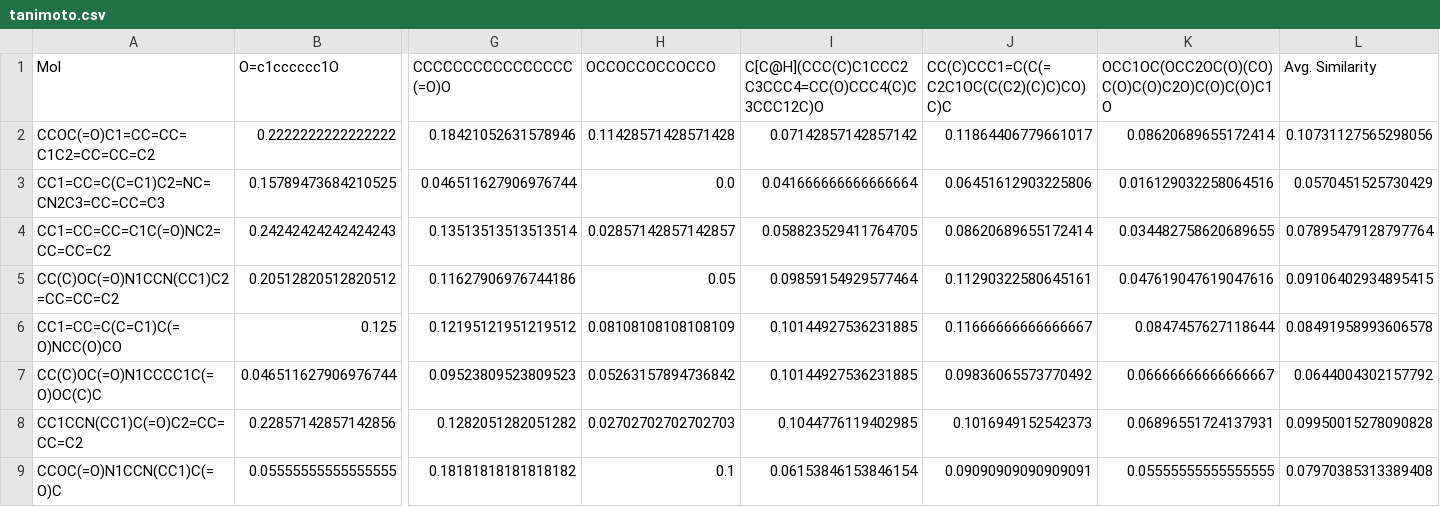
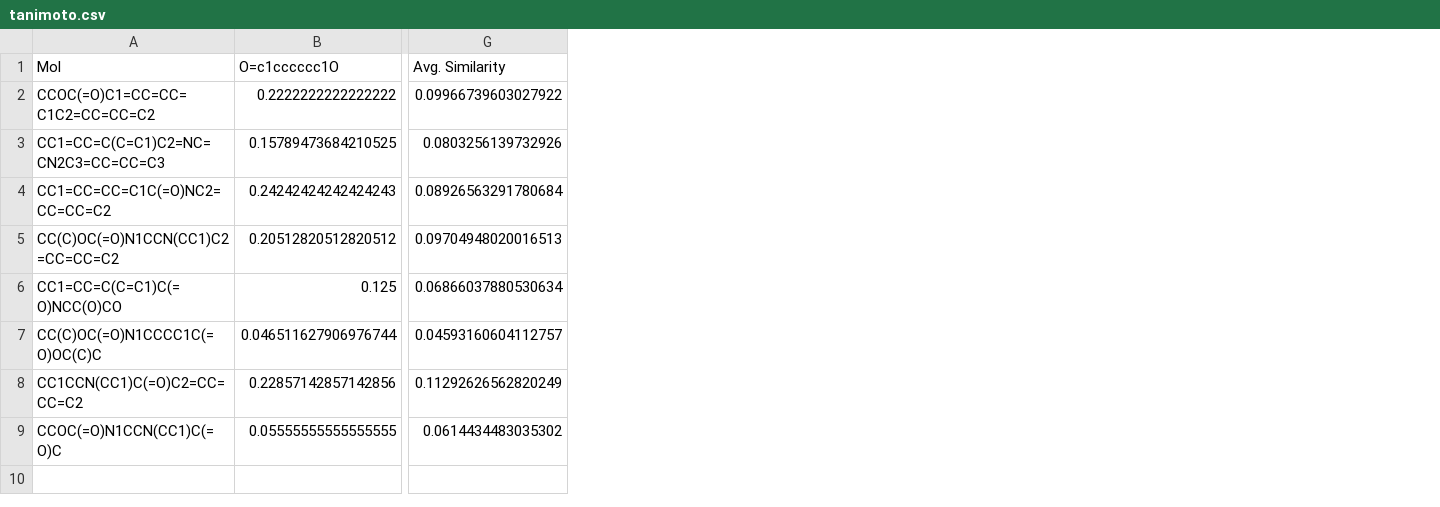
Before and after one commit to tirtharajdash/LMLFStar, a CSV file: results/GenMolMF/DBH/gpt-4o/090225_2249/tanimoto.csv, drawn as a sheet; only a part is shown, gaps mark what is left out; removed rows and columns are numbered as before the commit, all else as after; the diff names each change by its address in the sheet, - before the commit and + after, or states it on an @@ line.

```diff
--- a/results/GenMolMF/DBH/gpt-4o/090225_2249/tanimoto.csv
+++ b/results/GenMolMF/DBH/gpt-4o/090225_2249/tanimoto.csv
-column G (CCCCCCCCCCCCCCCC(=O)O), rows 2-9: 0.18421052631578946 | 0.046511627906976744 | 0.13513513513513514 | 0.11627906976744186 | 0.12195121951219512 | 0.09523809523809523 | 0.1282051282051282 | 0.18181818181818182
-column H (OCCOCCOCCOCCO), rows 2-9: 0.11428571428571428 | 0.0 | 0.02857142857142857 | 0.05 | 0.08108108108108109 | 0.05263157894736842 | 0.02702702702702703 | 0.1
-column I, rows 1-9: C[C@H](CCC(C)C1CCC2C3CCC4=CC(O)CCC4(C)C3CCC12C)O | 0.07142857142857142 | 0.041666666666666664 | 0.058823529411764705 | 0.09859154929577464 | 0.10144927536231885 | 0.10144927536231885 | 0.1044776119402985 | 0.06153846153846154
-column J, rows 1-9: CC(C)CCC1=C(C(=C2C1OC(C(C2)(C)C)CO)C)C | 0.11864406779661017 | 0.06451612903225806 | 0.08620689655172414 | 0.11290322580645161 | 0.11666666666666667 | 0.09836065573770492 | 0.1016949152542373 | 0.09090909090909091
-column K, rows 1-9: OCC1OC(OCC2OC(O)(CO)C(O)C(O)C2O)C(O)C(O)C1O | 0.08620689655172414 | 0.016129032258064516 | 0.034482758620689655 | 0.047619047619047616 | 0.0847457627118644 | 0.06666666666666667 | 0.06896551724137931 | 0.05555555555555555
-G2 (Avg. Similarity): 0.10731127565298056
+G2 (Avg. Similarity): 0.09966739603027922
-G3 (Avg. Similarity): 0.0570451525730429
+G3 (Avg. Similarity): 0.0803256139732926
-G4 (Avg. Similarity): 0.07895479128797764
+G4 (Avg. Similarity): 0.08926563291780684
-G5 (Avg. Similarity): 0.09106402934895415
+G5 (Avg. Similarity): 0.09704948020016513
-G6 (Avg. Similarity): 0.08491958993606578
+G6 (Avg. Similarity): 0.06866037880530634
-G7 (Avg. Similarity): 0.0644004302157792
+G7 (Avg. Similarity): 0.04593160604112757
-G8 (Avg. Similarity): 0.09950015278090828
+G8 (Avg. Similarity): 0.11292626562820249
-G9 (Avg. Similarity): 0.07970385313389408
+G9 (Avg. Similarity): 0.0614434483035302
```
Also changed, not shown: results/GenMolMF/DBH/gpt-4o/080225_1953/tanimoto.csv, results/GenMolMF/DBH/gpt-4o/090225_1646/tanimoto.csv, 2 other files.
